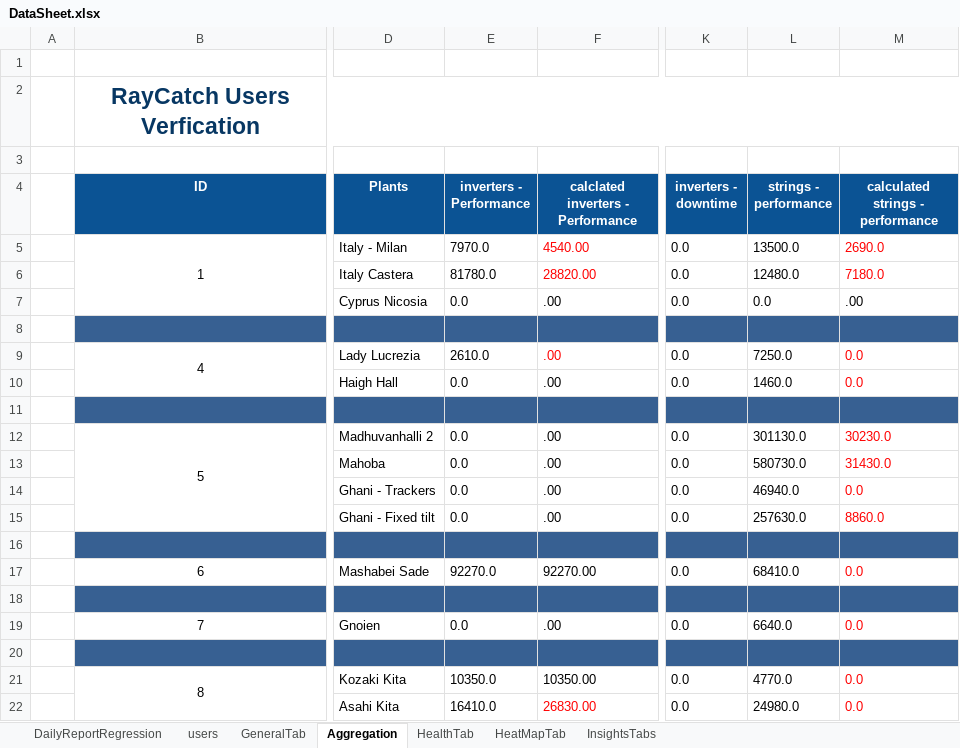
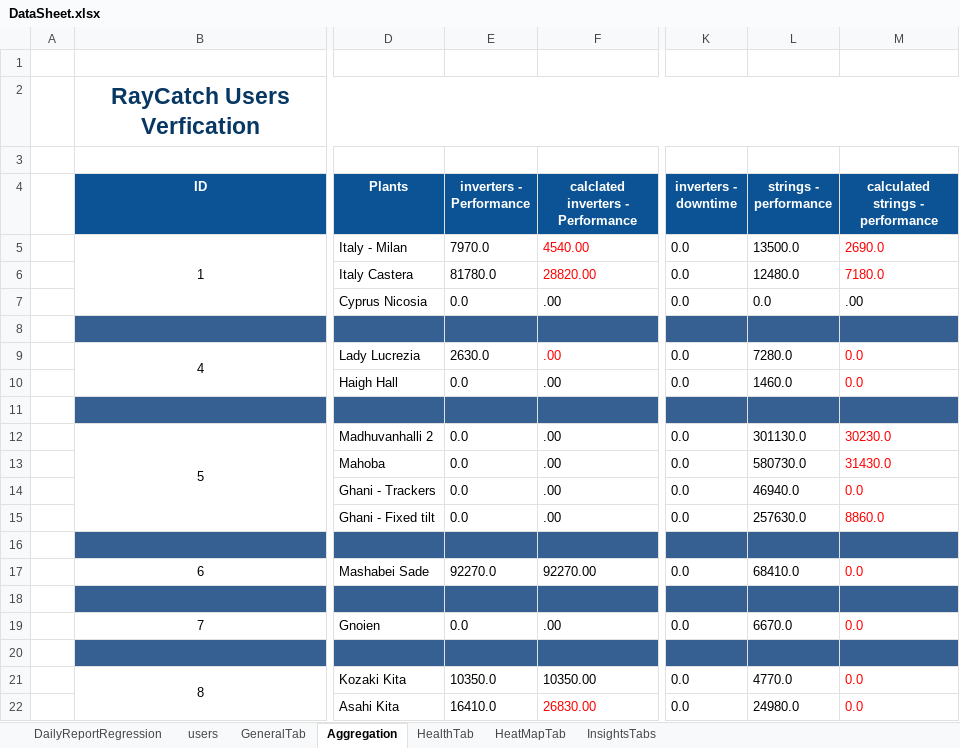
Before and after one commit to tariqalrob97/RayCatch, an Excel workbook: src/com/generic/config/DataSheet.xlsx, sheet Aggregation, drawn as a sheet; only a part is shown, gaps mark what is left out; values as stored, in another font and other column widths than the file's, no borders; conditional formats not drawn; the diff names each change by its address in the sheet, - before the commit and + after, or states it on an @@ line.

```diff
--- a/src/com/generic/config/DataSheet.xlsx (sheet Aggregation)
+++ b/src/com/generic/config/DataSheet.xlsx (sheet Aggregation)
-E9 (inverters - Performance): 2610.0
+E9 (inverters - Performance): 2630.0
-L9 (strings - performance): 7250.0
+L9 (strings - performance): 7280.0
-L19 (strings - performance): 6640.0
+L19 (strings - performance): 6670.0
```
Also changed, not shown: sheet InsightsTabs, sheet GeneralTab, sheet HeatMapTab, sheet HealthTab, 1 other file.
